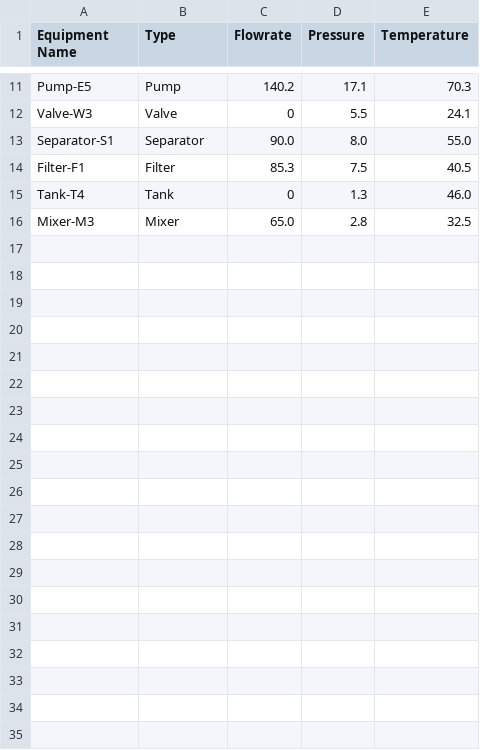
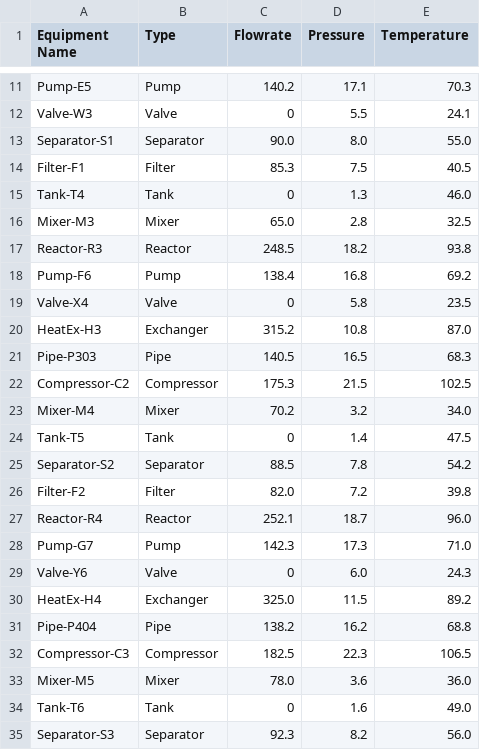
Before and after one commit to Mausam5055/ChemData-Visualizer, a CSV file: sample_dataset_2.csv, drawn as a sheet; only a part is shown, gaps mark what is left out; the diff covers the shown part only; the diff names each change by its address in the sheet, - before the commit and + after, or states it on an @@ line.

Commit message:
eat: add new process component entries to sample_dataset_2.csv

```diff
--- a/sample_dataset_2.csv
+++ b/sample_dataset_2.csv
+row 17: Reactor-R3 | Reactor | 248.5 | 18.2 | 93.8
+row 18: Pump-F6 | Pump | 138.4 | 16.8 | 69.2
+row 19: Valve-X4 | Valve | 0 | 5.8 | 23.5
+row 20: HeatEx-H3 | Exchanger | 315.2 | 10.8 | 87.0
+row 21: Pipe-P303 | Pipe | 140.5 | 16.5 | 68.3
+row 22: Compressor-C2 | Compressor | 175.3 | 21.5 | 102.5
+row 23: Mixer-M4 | Mixer | 70.2 | 3.2 | 34.0
+row 24: Tank-T5 | Tank | 0 | 1.4 | 47.5
+row 25: Separator-S2 | Separator | 88.5 | 7.8 | 54.2
+row 26: Filter-F2 | Filter | 82.0 | 7.2 | 39.8
+row 27: Reactor-R4 | Reactor | 252.1 | 18.7 | 96.0
+row 28: Pump-G7 | Pump | 142.3 | 17.3 | 71.0
+row 29: Valve-Y6 | Valve | 0 | 6.0 | 24.3
+row 30: HeatEx-H4 | Exchanger | 325.0 | 11.5 | 89.2
+row 31: Pipe-P404 | Pipe | 138.2 | 16.2 | 68.8
+row 32: Compressor-C3 | Compressor | 182.5 | 22.3 | 106.5
+row 33: Mixer-M5 | Mixer | 78.0 | 3.6 | 36.0
+row 34: Tank-T6 | Tank | 0 | 1.6 | 49.0
+row 35: Separator-S3 | Separator | 92.3 | 8.2 | 56.0
```
Also changed, not shown: 17 added rows elsewhere in this file.
